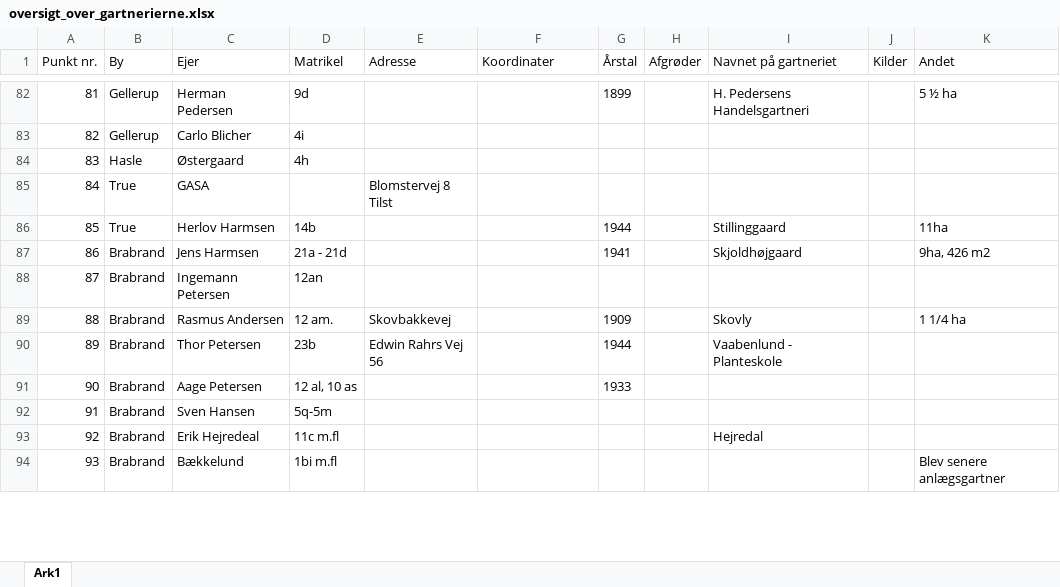
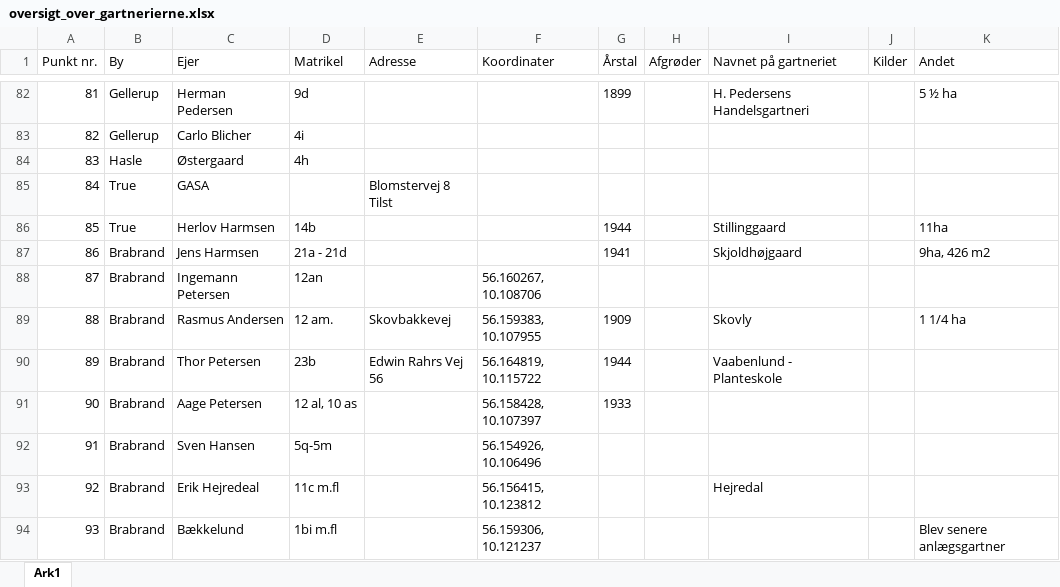
Before and after one commit to ErikOehlerich/Gartnerier-i-Brabrand, an Excel workbook: Gartnerier i Brabrand/oversigt_over_gartnerierne.xlsx, sheet Ark1, drawn as a sheet; only a part is shown, gaps mark what is left out; values as stored, in another font and other column widths than the file's, no borders; the diff covers the shown part only; the diff names each change by its address in the sheet, - before the commit and + after, or states it on an @@ line.

```diff
--- a/Gartnerier i Brabrand/oversigt_over_gartnerierne.xlsx (sheet Ark1)
+++ b/Gartnerier i Brabrand/oversigt_over_gartnerierne.xlsx (sheet Ark1)
-F88 (Koordinater): (empty)
+F88 (Koordinater): 56.160267, 10.108706
-F89 (Koordinater): (empty)
+F89 (Koordinater): 56.159383, 10.107955
-F90 (Koordinater): (empty)
+F90 (Koordinater): 56.164819, 10.115722
-F91 (Koordinater): (empty)
+F91 (Koordinater): 56.158428, 10.107397
-F92 (Koordinater): (empty)
+F92 (Koordinater): 56.154926, 10.106496
-F93 (Koordinater): (empty)
+F93 (Koordinater): 56.156415, 10.123812
-F94 (Koordinater): (empty)
+F94 (Koordinater): 56.159306, 10.121237
```
Also changed, not shown: 22 edited cells elsewhere in this sheet, 1 other file.
